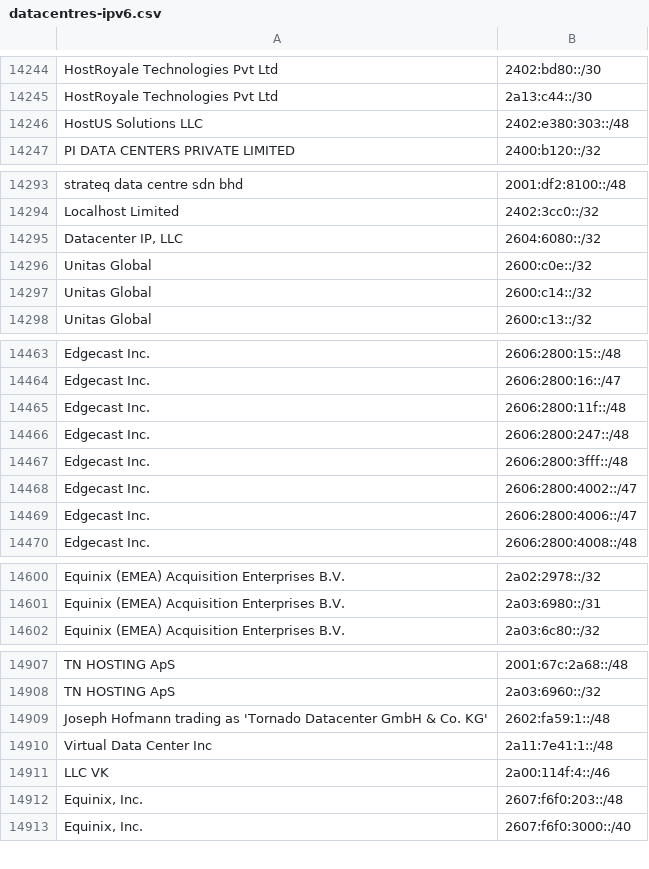
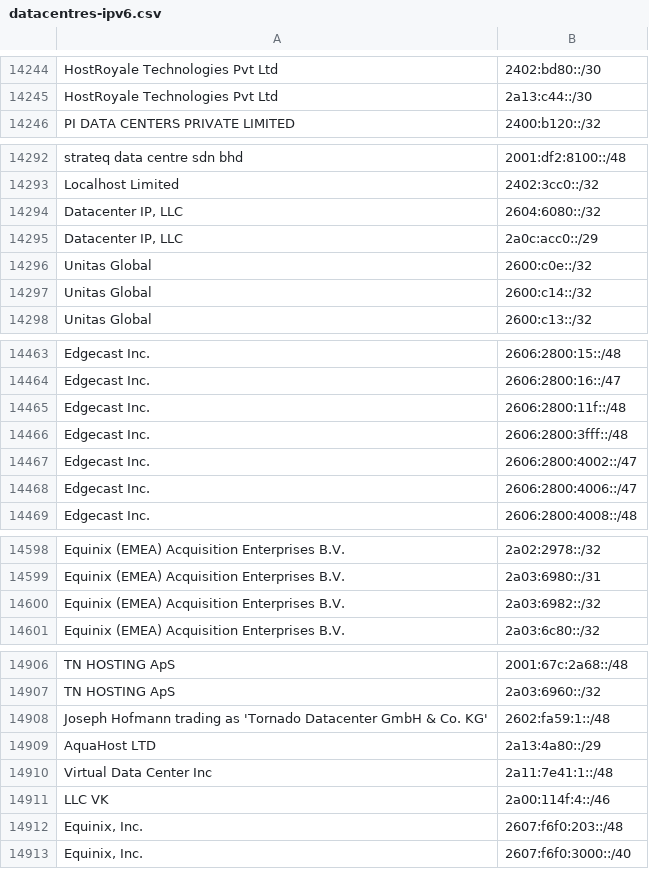
Before and after one commit to hexydec/ip-ranges, a CSV file: output/datacentres-ipv6.csv, drawn as a sheet; only a part is shown, gaps mark what is left out; removed rows and columns are numbered as before the commit, all else as after; the diff covers the shown part only; the diff names each change by its address in the sheet, - before the commit and + after, or states it on an @@ line.

```diff
--- a/output/datacentres-ipv6.csv
+++ b/output/datacentres-ipv6.csv
-row 14246: HostUS Solutions LLC | 2402:e380:303::/48
+row 14295: Datacenter IP, LLC | 2a0c:acc0::/29
-row 14466: Edgecast Inc. | 2606:2800:247::/48
+row 14600: Equinix (EMEA) Acquisition Enterprises B.V. | 2a03:6982::/32
+row 14909: AquaHost LTD | 2a13:4a80::/29
```
Also changed, not shown: 14 added rows, 15 removed rows and 22 edited cells elsewhere in this file, 8 other files.
